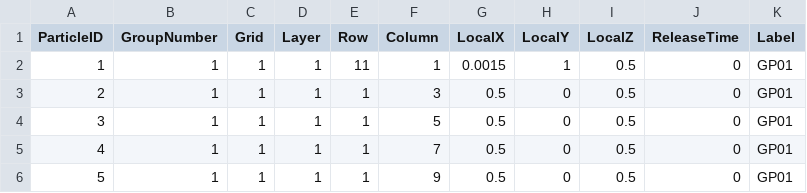
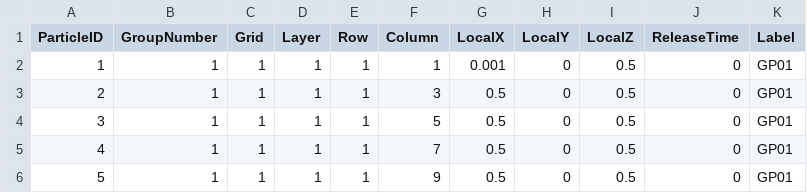
Before and after one commit to mweber-intera/pollock_88_modpath, a CSV file: particle_starting_locs_ex2.csv, drawn as a sheet.

```diff
--- a/particle_starting_locs_ex2.csv
+++ b/particle_starting_locs_ex2.csv
@@ -1,3 +1,3 @@
 ParticleID,GroupNumber,Grid,Layer,Row,Column,LocalX,LocalY,LocalZ,ReleaseTime,Label
-1,1,1,1,11,1,0.0015,1,0.5,0,GP01
+1,1,1,1,1,1,0.001,0,0.5,0,GP01
 2,1,1,1,1,3,0.5,0,0.5,0,GP01
```
Also changed, not shown: 44 other files.
